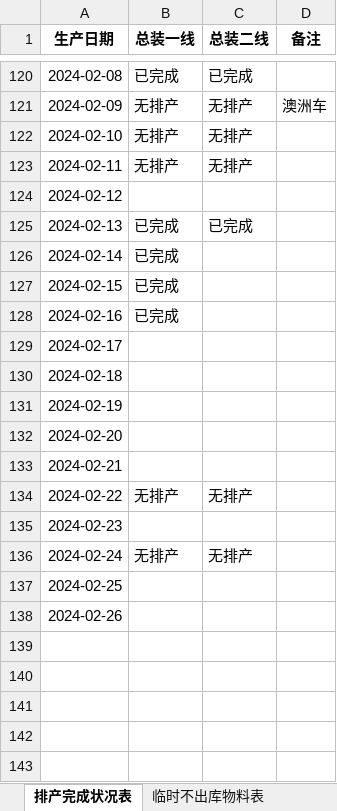
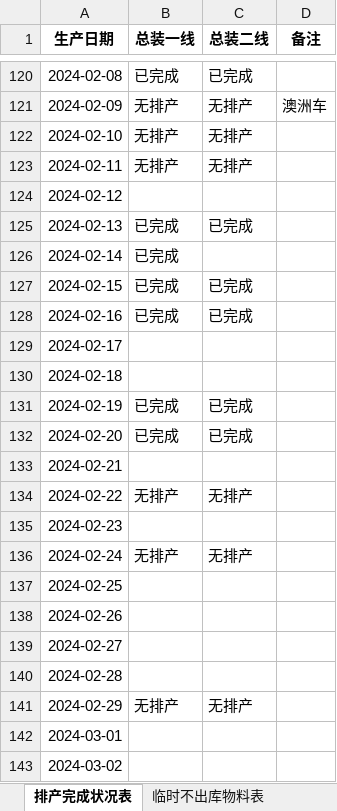
Before and after one commit to GuoBaoqi/Work-Chinapost, an Excel workbook: data/Config.xlsx, sheet 排产完成状况表, drawn as a sheet; only a part is shown, gaps mark what is left out; values as stored, in another font and other column widths than the file's, no borders; the diff names each change by its address in the sheet, - before the commit and + after, or states it on an @@ line.

```diff
--- a/data/Config.xlsx (sheet 排产完成状况表)
+++ b/data/Config.xlsx (sheet 排产完成状况表)
-C127:C128 (总装二线): (empty)
+C127:C128 (总装二线): 已完成
-B131:B132 (总装一线): (empty)
+B131:B132 (总装一线): 已完成
-C131:C132 (总装二线): (empty)
+C131:C132 (总装二线): 已完成
+row 139: 2024-02-27
+row 140: 2024-02-28
+row 141: 2024-02-29 | 无排产 | 无排产
+row 142: 2024-03-01
+row 143: 2024-03-02
```
Also changed, not shown: sheet 临时不出库物料表, sheet 日期配置, data/Data.xlsx, 3 other files.
